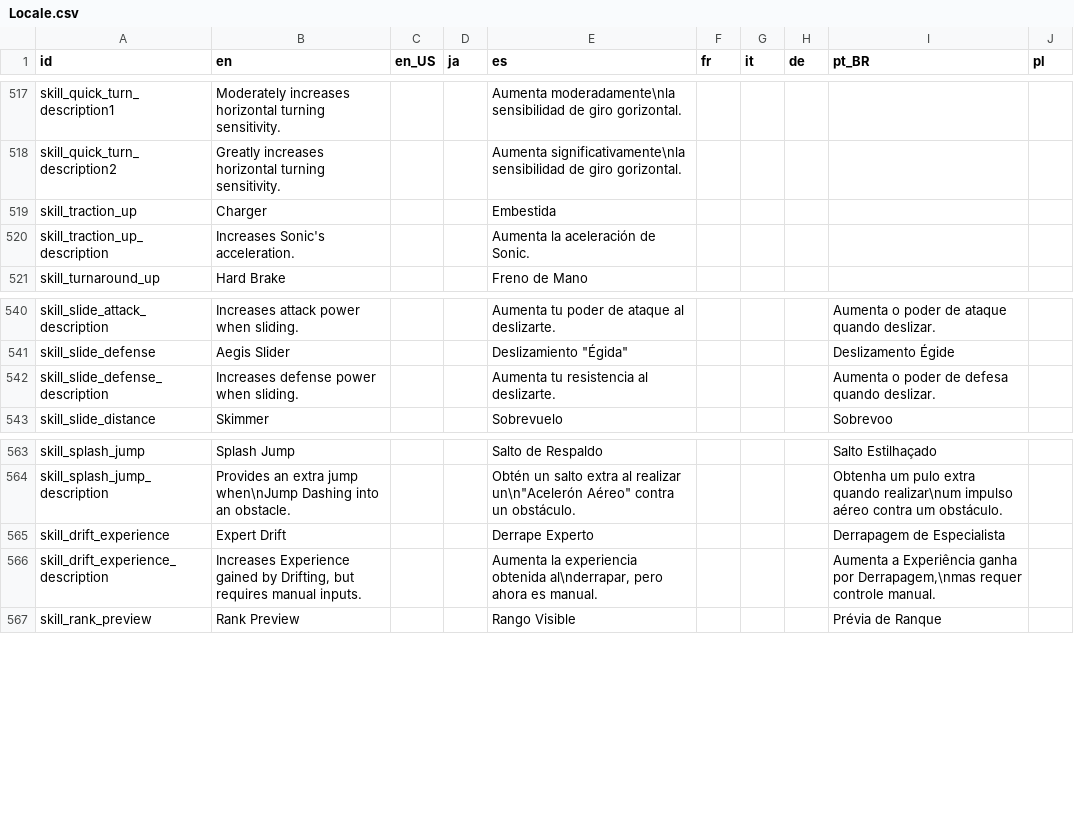
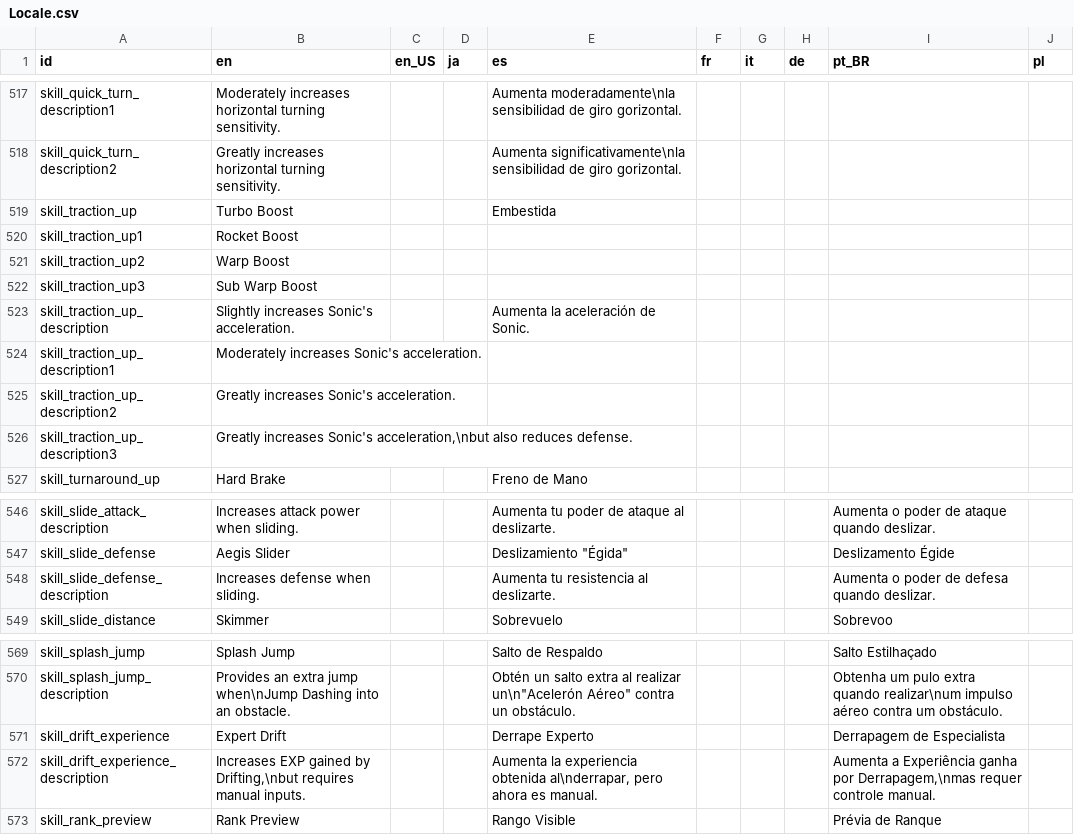
Before and after one commit to Kuma-Boo/project-reignition, a CSV file: Project/locale/Locale.csv, drawn as a sheet; only a part is shown, gaps mark what is left out.

Commit message:
Update Traction up skill

```diff
--- a/Project/locale/Locale.csv
+++ b/Project/locale/Locale.csv
@@ -518,4 +518,10 @@ skill_quick_turn_description1	Moderately increases horizontal turning sensitivit
 skill_quick_turn_description2	Greatly increases horizontal turning sensitivity.			Aumenta significativamente\nla sensibilidad de giro gorizontal.					
-skill_traction_up	Charger			Embestida					
-skill_traction_up_description	Increases Sonic's acceleration.			Aumenta la aceleración de Sonic.					
+skill_traction_up	Turbo Boost			Embestida					
+skill_traction_up1	Rocket Boost								
+skill_traction_up2	Warp Boost								
+skill_traction_up3	Sub Warp Boost								
+skill_traction_up_description	Slightly increases Sonic's acceleration.			Aumenta la aceleración de Sonic.					
+skill_traction_up_description1	Moderately increases Sonic's acceleration.								
+skill_traction_up_description2	Greatly increases Sonic's acceleration.								
+skill_traction_up_description3	Greatly increases Sonic's acceleration,\nbut also reduces defense.								
 skill_turnaround_up	Hard Brake			Freno de Mano					
@@ -541,3 +547,3 @@ skill_slide_attack_description	Increases attack power when sliding.			Aumenta tu
 skill_slide_defense	Aegis Slider			Deslizamiento "Égida"				Deslizamento Égide	
-skill_slide_defense_description	Increases defense power when sliding.			Aumenta tu resistencia al deslizarte.				Aumenta o poder de defesa quando deslizar.	
+skill_slide_defense_description	Increases defense when sliding.			Aumenta tu resistencia al deslizarte.				Aumenta o poder de defesa quando deslizar.	
 skill_slide_distance	Skimmer			Sobrevuelo				Sobrevoo	
@@ -565,3 +571,3 @@ skill_splash_jump_description	Provides an extra jump when\nJump Dashing into an
 skill_drift_experience	Expert Drift			Derrape Experto				Derrapagem de Especialista	
-skill_drift_experience_description	Increases Experience gained by Drifting, but requires manual inputs.			Aumenta la experiencia obtenida al\nderrapar, pero ahora es manual.				Aumenta a Experiência ganha por Derrapagem,\nmas requer controle manual.	
+skill_drift_experience_description	Increases EXP gained by Drifting,\nbut requires manual inputs.			Aumenta la experiencia obtenida al\nderrapar, pero ahora es manual.				Aumenta a Experiência ganha por Derrapagem,\nmas requer controle manual.	
 skill_rank_preview	Rank Preview			Rango Visible				Prévia de Ranque	
```
Also changed, not shown: 18 other files.
